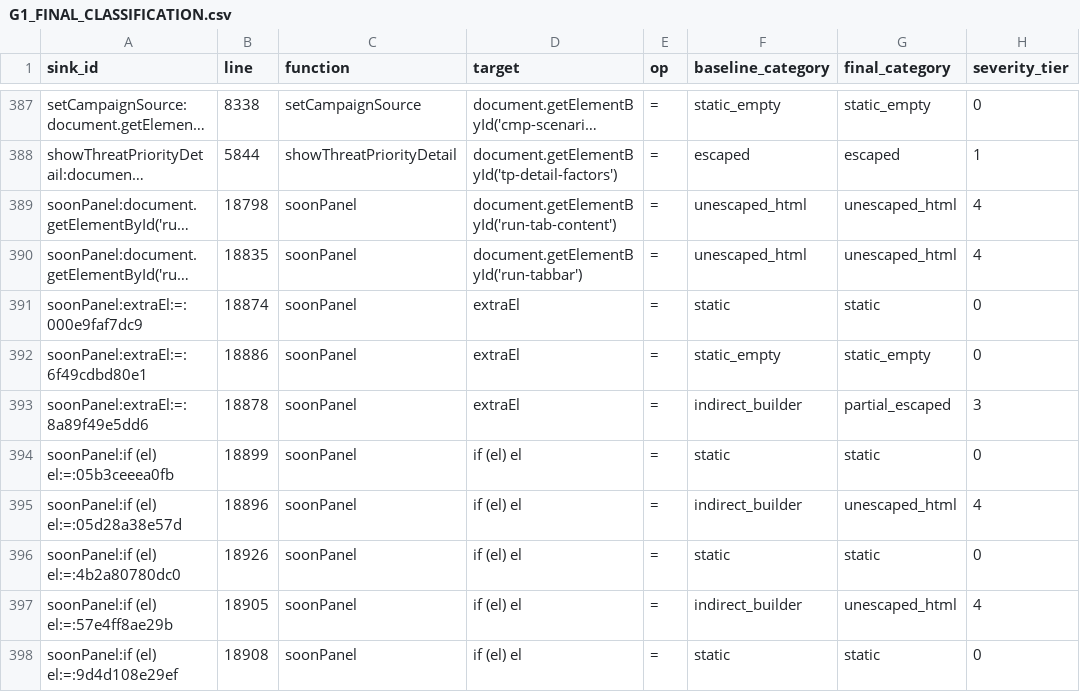
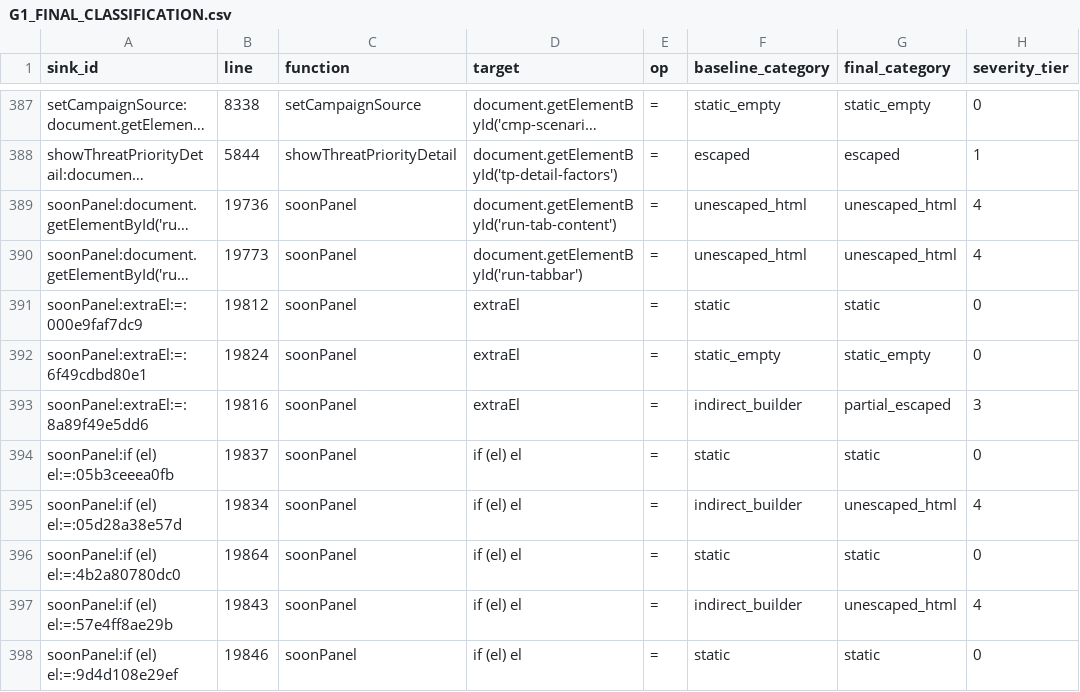
Before and after one commit to mhsse213es/BAS, a CSV file: Assessment/G1_FINAL_CLASSIFICATION.csv, drawn as a sheet; only a part is shown, gaps mark what is left out; long unchanged cells end in …; the diff covers the shown part only; the diff names each change by its address in the sheet, - before the commit and + after, or states it on an @@ line.

```diff
--- a/Assessment/G1_FINAL_CLASSIFICATION.csv
+++ b/Assessment/G1_FINAL_CLASSIFICATION.csv
-B389 (line): 18798
+B389 (line): 19736
-B390 (line): 18835
+B390 (line): 19773
-B391 (line): 18874
+B391 (line): 19812
-B392 (line): 18886
+B392 (line): 19824
-B393 (line): 18878
+B393 (line): 19816
-B394 (line): 18899
+B394 (line): 19837
-B395 (line): 18896
+B395 (line): 19834
-B396 (line): 18926
+B396 (line): 19864
-B397 (line): 18905
+B397 (line): 19843
-B398 (line): 18908
+B398 (line): 19846
```
Also changed, not shown: 130 edited cells elsewhere in this file, Assessment/G1_INDIRECT_SINK_TRACE.csv, Assessment/G1_INNERHTML_SINK_INVENTORY.csv, 10 other files.
